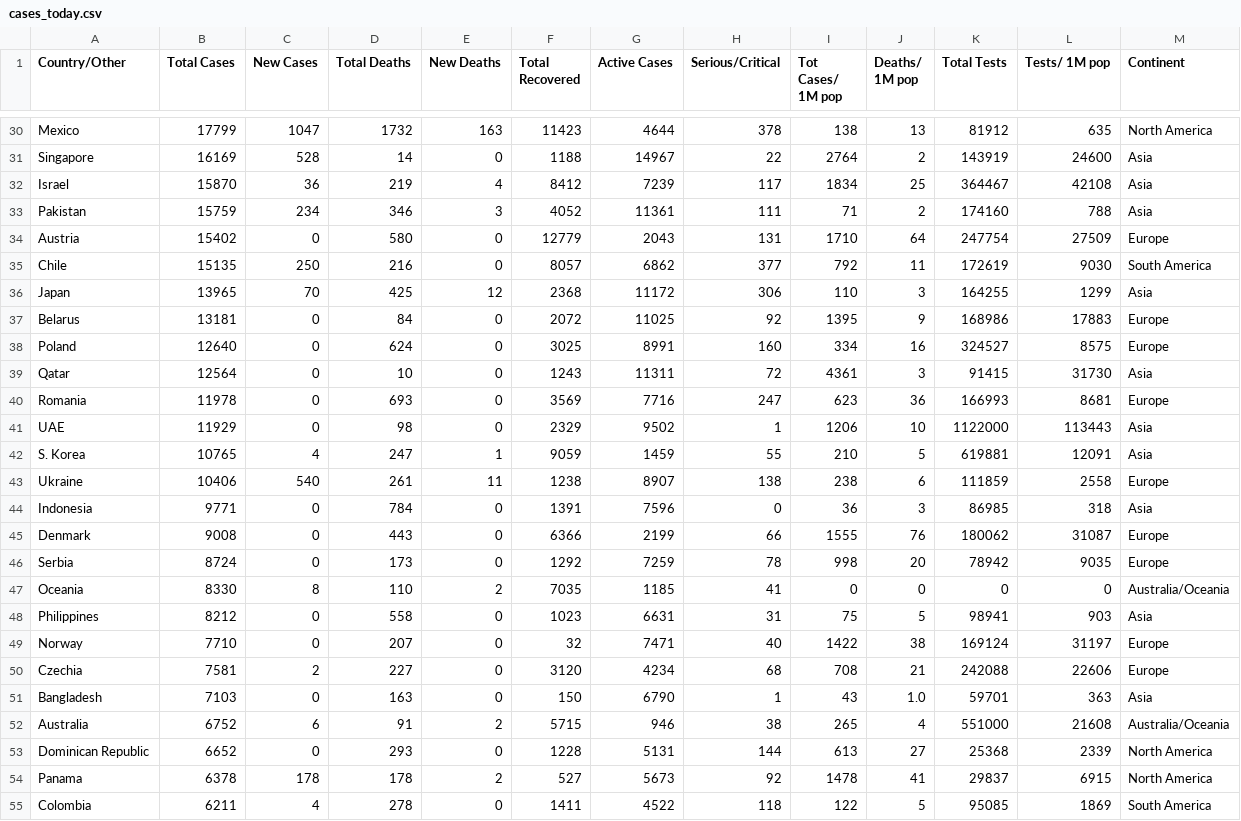
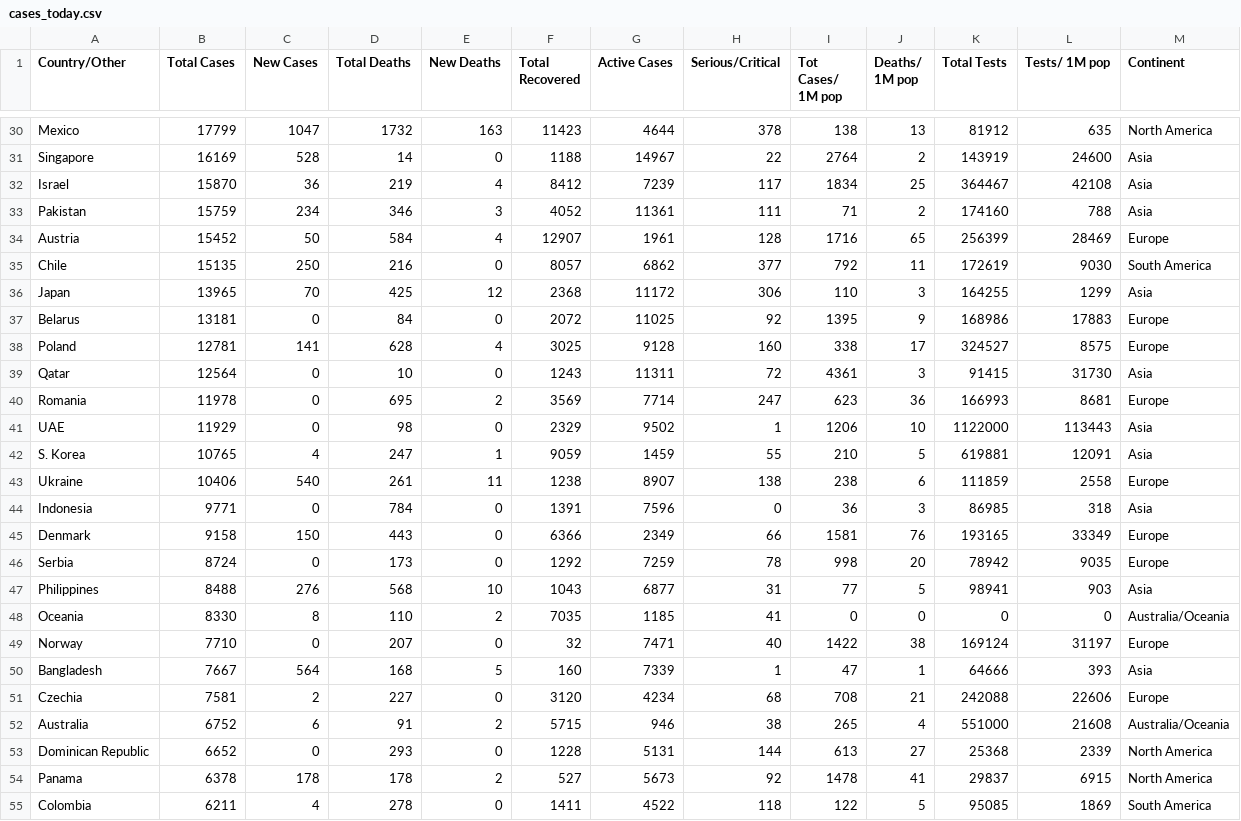
Before and after one commit to innolabglobal/corona-parser, a CSV file: cases_today.csv, drawn as a sheet; only a part is shown, gaps mark what is left out; the diff covers the shown part only.

```diff
--- a/cases_today.csv
+++ b/cases_today.csv
@@ -33,3 +33,3 @@ Israel,15870,36,219,4,8412,7239,117,1834,25,364467,42108,Asia
 Pakistan,15759,234,346,3,4052,11361,111,71,2,174160,788,Asia
-Austria,15402,0,580,0,12779,2043,131,1710,64,247754,27509,Europe
+Austria,15452,50,584,4,12907,1961,128,1716,65,256399,28469,Europe
 Chile,15135,250,216,0,8057,6862,377,792,11,172619,9030,South America
@@ -37,5 +37,5 @@ Japan,13965,70,425,12,2368,11172,306,110,3,164255,1299,Asia
 Belarus,13181,0,84,0,2072,11025,92,1395,9,168986,17883,Europe
-Poland,12640,0,624,0,3025,8991,160,334,16,324527,8575,Europe
+Poland,12781,141,628,4,3025,9128,160,338,17,324527,8575,Europe
 Qatar,12564,0,10,0,1243,11311,72,4361,3,91415,31730,Asia
-Romania,11978,0,693,0,3569,7716,247,623,36,166993,8681,Europe
+Romania,11978,0,695,2,3569,7714,247,623,36,166993,8681,Europe
 UAE,11929,0,98,0,2329,9502,1,1206,10,1122000,113443,Asia
@@ -44,9 +44,9 @@ Ukraine,10406,540,261,11,1238,8907,138,238,6,111859,2558,Europe
 Indonesia,9771,0,784,0,1391,7596,0,36,3,86985,318,Asia
-Denmark,9008,0,443,0,6366,2199,66,1555,76,180062,31087,Europe
+Denmark,9158,150,443,0,6366,2349,66,1581,76,193165,33349,Europe
 Serbia,8724,0,173,0,1292,7259,78,998,20,78942,9035,Europe
+Philippines,8488,276,568,10,1043,6877,31,77,5,98941,903,Asia
 Oceania,8330,8,110,2,7035,1185,41,0,0,0,0,Australia/Oceania
-Philippines,8212,0,558,0,1023,6631,31,75,5,98941,903,Asia
 Norway,7710,0,207,0,32,7471,40,1422,38,169124,31197,Europe
+Bangladesh,7667,564,168,5,160,7339,1,47,1,64666,393,Asia
 Czechia,7581,2,227,0,3120,4234,68,708,21,242088,22606,Europe
-Bangladesh,7103,0,163,0,150,6790,1,43,1.0,59701,363,Asia
 Australia,6752,6,91,2,5715,946,38,265,4,551000,21608,Australia/Oceania
```
Also changed, not shown: 1 added row, 1 removed row and 31 edited cells elsewhere in this file, cases.csv, 2 other files.
